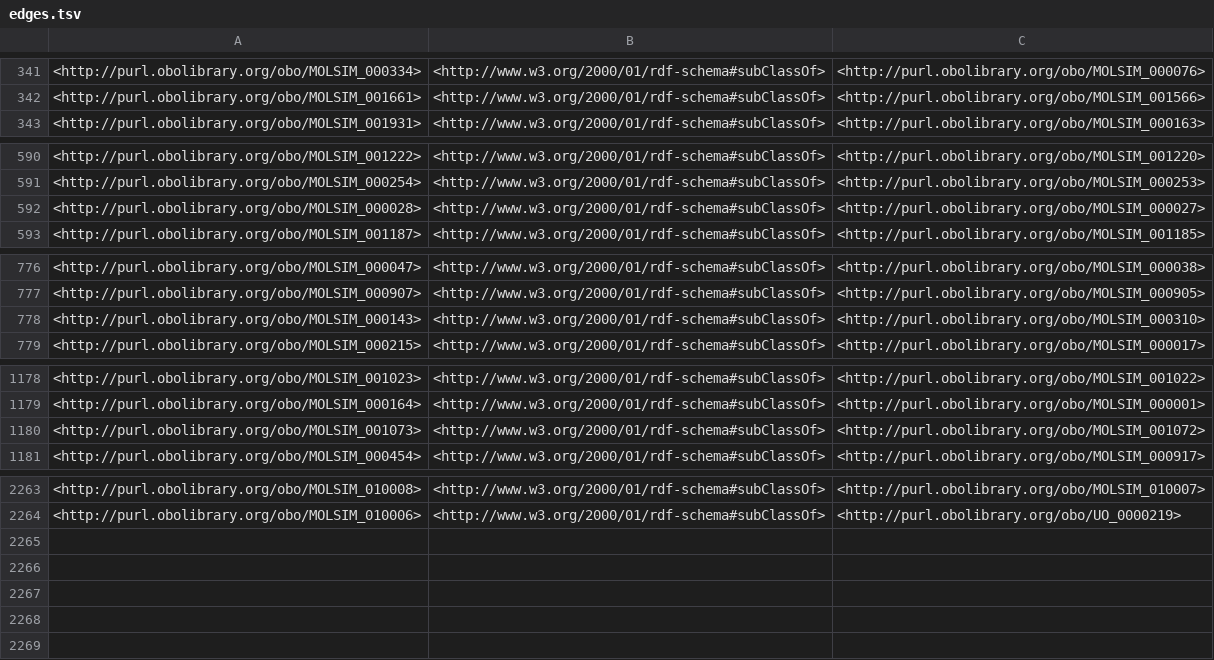
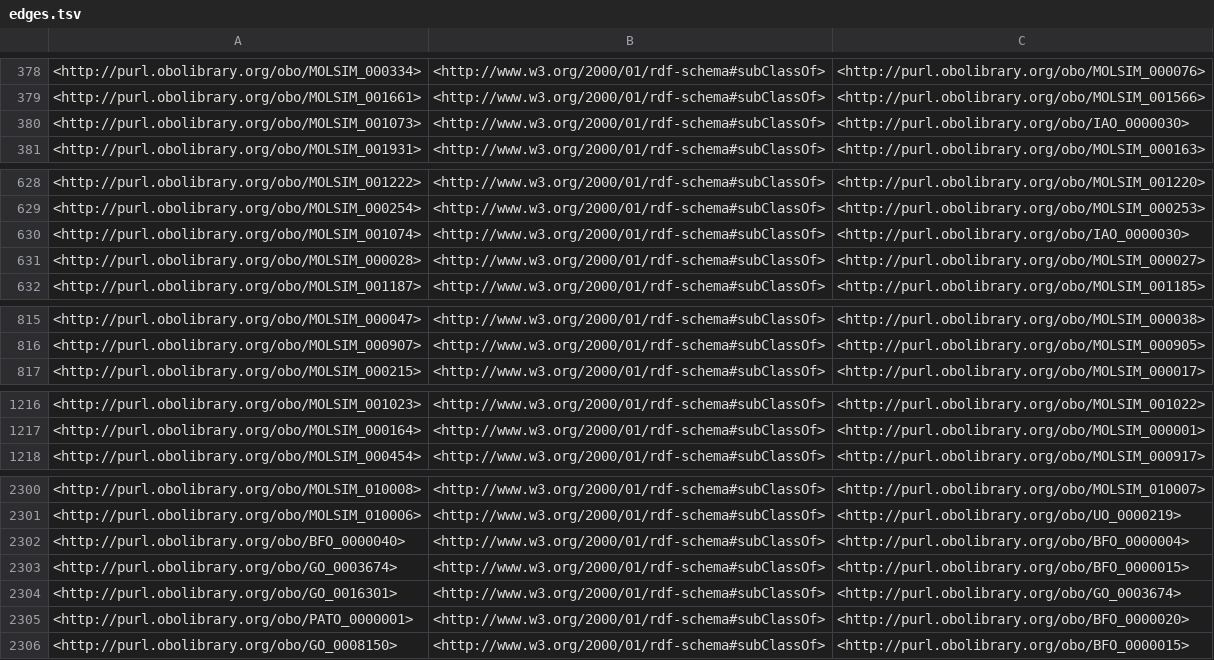
Before and after one commit to CPCLab/molsim-ontology, a TSV file: src/ontology/reports/edges.tsv, drawn as a sheet; only a part is shown, gaps mark what is left out; removed rows and columns are numbered as before the commit, all else as after; the diff covers the shown part only; the diff names each change by its address in the sheet, - before the commit and + after, or states it on an @@ line.

```diff
--- a/src/ontology/reports/edges.tsv
+++ b/src/ontology/reports/edges.tsv
+row 380: <http://purl.obolibrary.org/obo/MOLSIM_001073> | <http://www.w3.org/2000/01/rdf-schema#subClassOf> | <http://purl.obolibrary.org/obo/IAO_0000030>
+row 630: <http://purl.obolibrary.org/obo/MOLSIM_001074> | <http://www.w3.org/2000/01/rdf-schema#subClassOf> | <http://purl.obolibrary.org/obo/IAO_0000030>
-row 778: <http://purl.obolibrary.org/obo/MOLSIM_000143> | <http://www.w3.org/2000/01/rdf-schema#subClassOf> | <http://purl.obolibrary.org/obo/MOLSIM_000310>
-row 1180: <http://purl.obolibrary.org/obo/MOLSIM_001073> | <http://www.w3.org/2000/01/rdf-schema#subClassOf> | <http://purl.obolibrary.org/obo/MOLSIM_001072>
+row 2302: <http://purl.obolibrary.org/obo/BFO_0000040> | <http://www.w3.org/2000/01/rdf-schema#subClassOf> | <http://purl.obolibrary.org/obo/BFO_0000004>
+row 2303: <http://purl.obolibrary.org/obo/GO_0003674> | <http://www.w3.org/2000/01/rdf-schema#subClassOf> | <http://purl.obolibrary.org/obo/BFO_0000015>
+row 2304: <http://purl.obolibrary.org/obo/GO_0016301> | <http://www.w3.org/2000/01/rdf-schema#subClassOf> | <http://purl.obolibrary.org/obo/GO_0003674>
+row 2305: <http://purl.obolibrary.org/obo/PATO_0000001> | <http://www.w3.org/2000/01/rdf-schema#subClassOf> | <http://purl.obolibrary.org/obo/BFO_0000020>
+row 2306: <http://purl.obolibrary.org/obo/GO_0008150> | <http://www.w3.org/2000/01/rdf-schema#subClassOf> | <http://purl.obolibrary.org/obo/BFO_0000015>
```
Also changed, not shown: 39 added rows and 2 removed rows elsewhere in this file, src/ontology/reports/molsim-edit.owl-obo-report.tsv, src/ontology/reports/synonyms.tsv, 22 other files.
